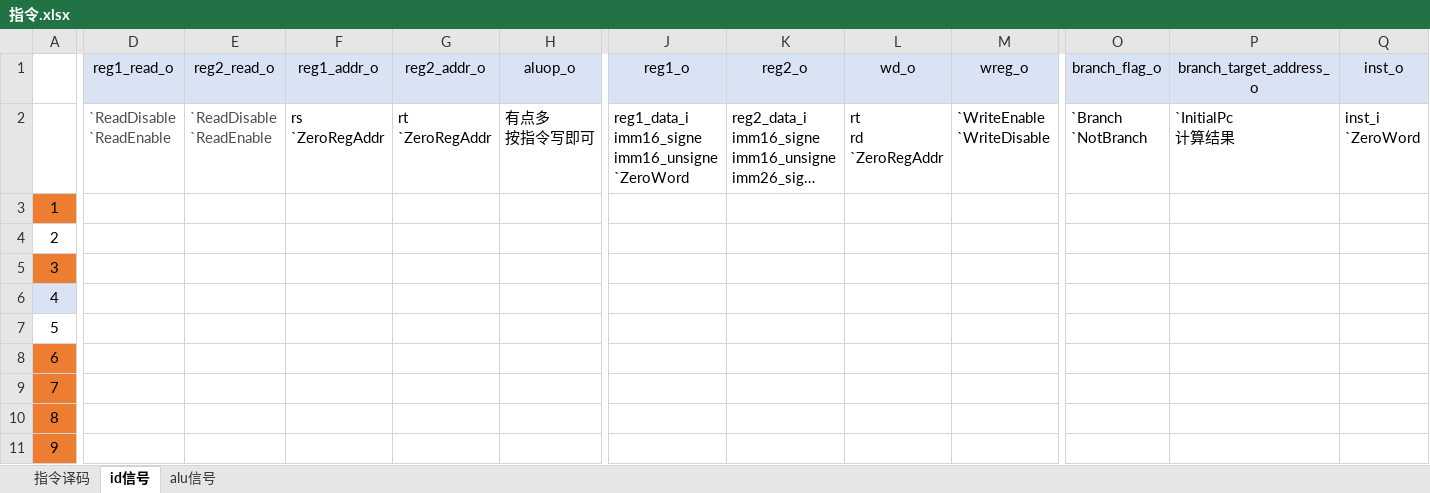
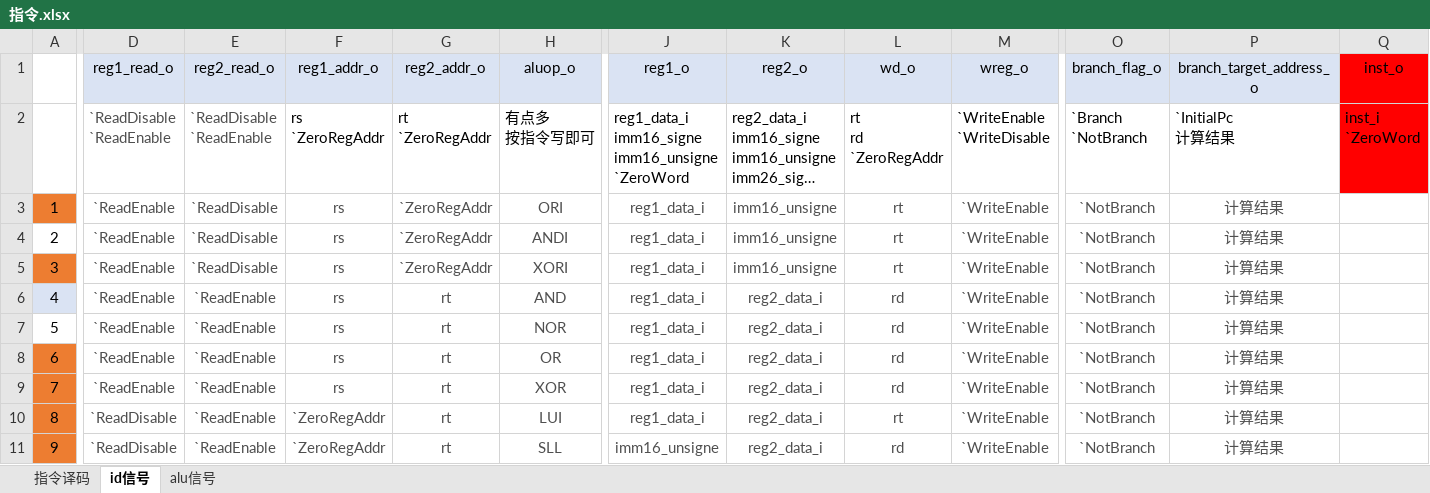
Before and after one commit to Jump-Wang-111/naive-mips, an Excel workbook: 指令.xlsx, sheet id信号, drawn as a sheet; only a part is shown, gaps mark what is left out; long unchanged cells end in …; values as stored, in another font and other column widths than the file's, no borders; the diff covers the shown part only; the diff names each change by its address in the sheet, - before the commit and + after, or states it on an @@ line.

Commit message:
inst.xlsx edit 8.26 19:30 update id signals.

```diff
--- a/指令.xlsx (sheet id信号)
+++ b/指令.xlsx (sheet id信号)
-Q1 fill: #DAE3F3
+Q1 fill: #FF0000
-Q2 fill: none
+Q2 fill: #FF0000
-D3:D9 (reg1_read_o): (empty)
+D3:D9 (reg1_read_o): `ReadEnable
-E3:E5 (reg2_read_o): (empty)
+E3:E5 (reg2_read_o): `ReadDisable
-F3:F9 (reg1_addr_o): (empty)
+F3:F9 (reg1_addr_o): rs
-G3:G5 (reg2_addr_o): (empty)
+G3:G5 (reg2_addr_o): `ZeroRegAddr
-H3 (aluop_o): (empty)
+H3 (aluop_o): ORI
-J3:J10 (reg1_o): (empty)
+J3:J10 (reg1_o): reg1_data_i
-K3:K5 (reg2_o): (empty)
+K3:K5 (reg2_o): imm16_unsigne
-L3:L5 (wd_o): (empty)
+L3:L5 (wd_o): rt
-M3:M11 (wreg_o): (empty)
+M3:M11 (wreg_o): `WriteEnable
-O3:O11 (branch_flag_o): (empty)
+O3:O11 (branch_flag_o): `NotBranch
-P3:P11 (branch_target_address_o): (empty)
+P3:P11 (branch_target_address_o): 计算结果
-H4 (aluop_o): (empty)
+H4 (aluop_o): ANDI
-H5 (aluop_o): (empty)
+H5 (aluop_o): XORI
-E6:E11 (reg2_read_o): (empty)
+E6:E11 (reg2_read_o): `ReadEnable
-G6:G11 (reg2_addr_o): (empty)
+G6:G11 (reg2_addr_o): rt
-H6 (aluop_o): (empty)
+H6 (aluop_o): AND
-K6:K11 (reg2_o): (empty)
+K6:K11 (reg2_o): reg2_data_i
-L6:L9 (wd_o): (empty)
+L6:L9 (wd_o): rd
-H7 (aluop_o): (empty)
+H7 (aluop_o): NOR
-H8 (aluop_o): (empty)
+H8 (aluop_o): OR
-H9 (aluop_o): (empty)
+H9 (aluop_o): XOR
-D10:D11 (reg1_read_o): (empty)
+D10:D11 (reg1_read_o): `ReadDisable
-F10:F11 (reg1_addr_o): (empty)
+F10:F11 (reg1_addr_o): `ZeroRegAddr
-H10 (aluop_o): (empty)
+H10 (aluop_o): LUI
-L10 (wd_o): (empty)
+L10 (wd_o): rt
-H11 (aluop_o): (empty)
+H11 (aluop_o): SLL
-J11 (reg1_o): (empty)
+J11 (reg1_o): imm16_unsigne
-L11 (wd_o): (empty)
+L11 (wd_o): rd
```
Also changed, not shown: 440 edited cells and cell formats elsewhere in this sheet, sheet 指令译码.
